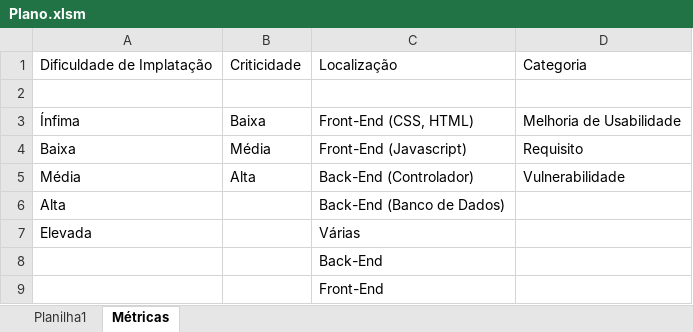
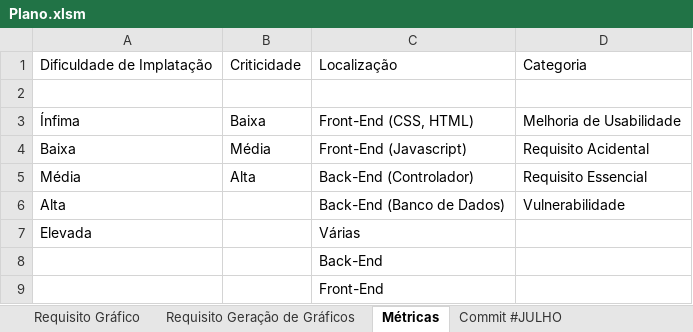
Before and after one commit to joaoggnogueira/MCB, an Excel workbook: documentacao/Plano.xlsm, sheet Métricas, drawn as a sheet; values as stored, in another font and other column widths than the file's, no borders; table styles not drawn; the diff names each change by its address in the sheet, - before the commit and + after, or states it on an @@ line.

```diff
--- a/documentacao/Plano.xlsm (sheet Métricas)
+++ b/documentacao/Plano.xlsm (sheet Métricas)
+sheet tab: Requisito Gráfico
+sheet tab: Requisito Geração de Gráficos
+sheet tab: Commit #JULHO
-D4: Requisito
+D4: Requisito Acidental
-D5: Vulnerabilidade
+D5: Requisito Essencial
-D6: (empty)
+D6: Vulnerabilidade
```
Also changed, not shown: sheet Requisitos, other sheet tabs, 47 other files.
